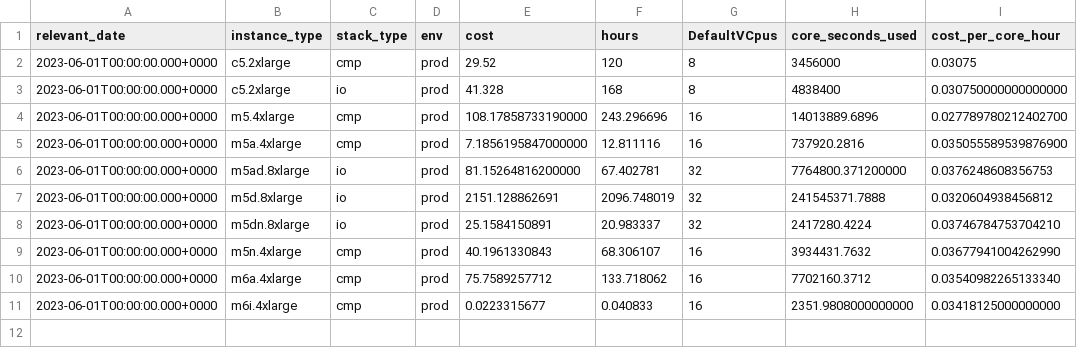
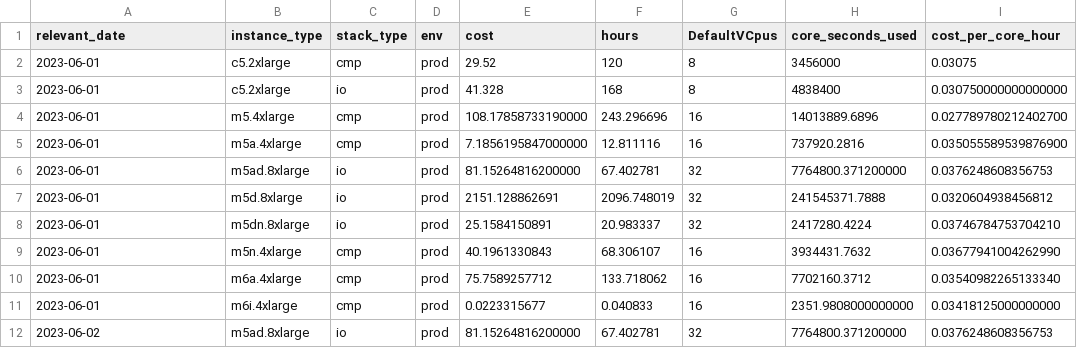
Before and after one commit to harshchau/cd, a CSV file: gpt3.csv, drawn as a sheet.

Commit message:
added all costs

```diff
--- a/gpt3.csv
+++ b/gpt3.csv
@@ -1,11 +1,12 @@
 relevant_date,instance_type,stack_type,env,cost,hours,DefaultVCpus,core_seconds_used,cost_per_core_hour
-2023-06-01T00:00:00.000+0000,c5.2xlarge,cmp,prod,29.52,120,8,3456000,0.03075
-2023-06-01T00:00:00.000+0000,c5.2xlarge,io,prod,41.328,168,8,4838400,0.030750000000000000
-2023-06-01T00:00:00.000+0000,m5.4xlarge,cmp,prod,108.17858733190000,243.296696,16,14013889.6896,0.027789780212402700
-2023-06-01T00:00:00.000+0000,m5a.4xlarge,cmp,prod,7.1856195847000000,12.811116,16,737920.2816,0.035055589539876900
-2023-06-01T00:00:00.000+0000,m5ad.8xlarge,io,prod,81.15264816200000,67.402781,32,7764800.371200000,0.0376248608356753
-2023-06-01T00:00:00.000+0000,m5d.8xlarge,io,prod,2151.128862691,2096.748019,32,241545371.7888,0.0320604938456812
-2023-06-01T00:00:00.000+0000,m5dn.8xlarge,io,prod,25.1584150891,20.983337,32,2417280.4224,0.03746784753704210
-2023-06-01T00:00:00.000+0000,m5n.4xlarge,cmp,prod,40.1961330843,68.306107,16,3934431.7632,0.03677941004262990
-2023-06-01T00:00:00.000+0000,m6a.4xlarge,cmp,prod,75.7589257712,133.718062,16,7702160.3712,0.03540982265133340
-2023-06-01T00:00:00.000+0000,m6i.4xlarge,cmp,prod,0.0223315677,0.040833,16,2351.9808000000000,0.03418125000000000
+2023-06-01,c5.2xlarge,cmp,prod,29.52,120,8,3456000,0.03075
+2023-06-01,c5.2xlarge,io,prod,41.328,168,8,4838400,0.030750000000000000
+2023-06-01,m5.4xlarge,cmp,prod,108.17858733190000,243.296696,16,14013889.6896,0.027789780212402700
+2023-06-01,m5a.4xlarge,cmp,prod,7.1856195847000000,12.811116,16,737920.2816,0.035055589539876900
+2023-06-01,m5ad.8xlarge,io,prod,81.15264816200000,67.402781,32,7764800.371200000,0.0376248608356753
+2023-06-01,m5d.8xlarge,io,prod,2151.128862691,2096.748019,32,241545371.7888,0.0320604938456812
+2023-06-01,m5dn.8xlarge,io,prod,25.1584150891,20.983337,32,2417280.4224,0.03746784753704210
+2023-06-01,m5n.4xlarge,cmp,prod,40.1961330843,68.306107,16,3934431.7632,0.03677941004262990
+2023-06-01,m6a.4xlarge,cmp,prod,75.7589257712,133.718062,16,7702160.3712,0.03540982265133340
+2023-06-01,m6i.4xlarge,cmp,prod,0.0223315677,0.040833,16,2351.9808000000000,0.03418125000000000
+2023-06-02,m5ad.8xlarge,io,prod,81.15264816200000,67.402781,32,7764800.371200000,0.0376248608356753
```
Also changed, not shown: 4 other files.
